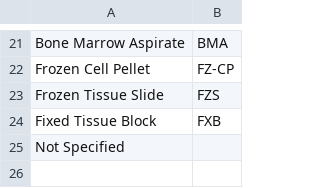
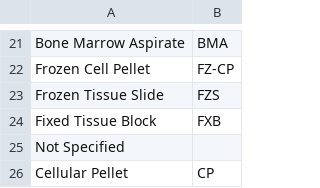
Before and after one commit to krishagni/os-extensions, a CSV file: sgh/src/main/resources/com/krishagni/openspecimen/sgh/specimen_type_abbre.csv, drawn as a sheet; only a part is shown, gaps mark what is left out; the diff names each change by its address in the sheet, - before the commit and + after, or states it on an @@ line.

Commit message:
SUPPORT-910: Added 'Cellular Pellet' specimen type under the class Cell.

```diff
--- a/sgh/src/main/resources/com/krishagni/openspecimen/sgh/specimen_type_abbre.csv
+++ b/sgh/src/main/resources/com/krishagni/openspecimen/sgh/specimen_type_abbre.csv
+row 26: Cellular Pellet | CP
```
Also changed, not shown: 1 other file.
